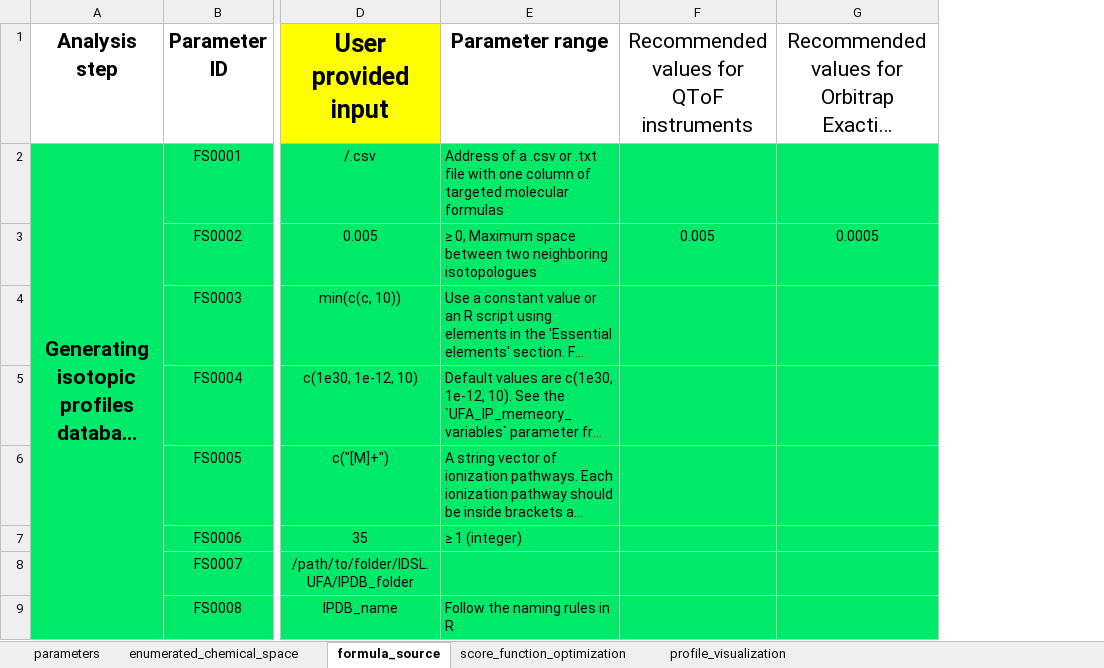
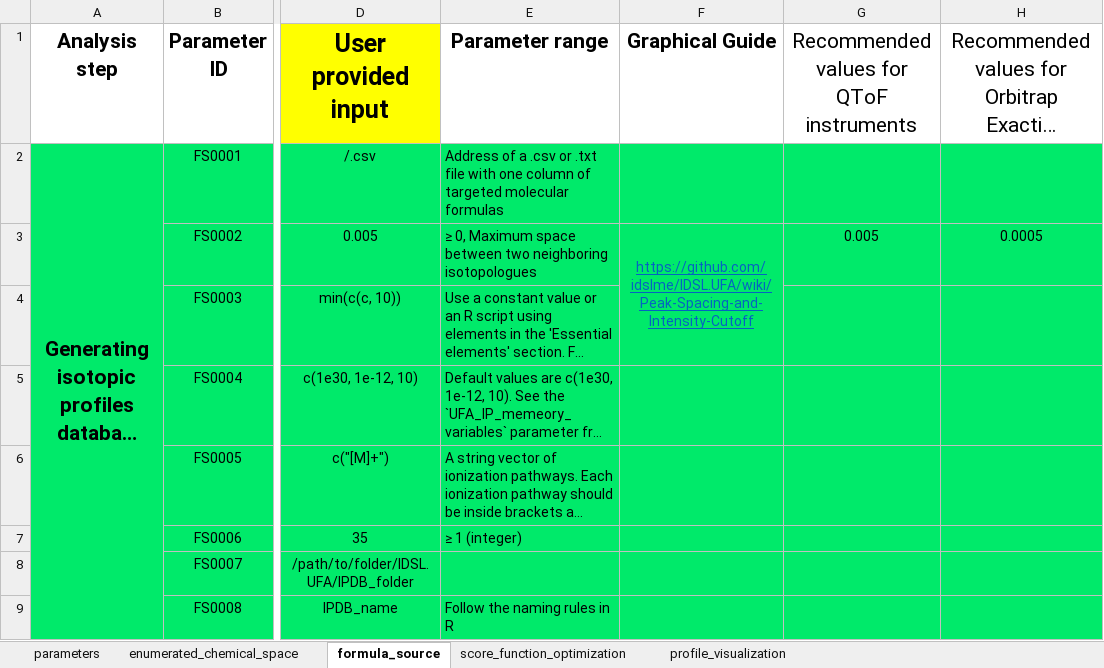
Before and after one commit to idslme/IDSL.UFA, an Excel workbook: UFA_parameters.xlsx, sheet formula_source, drawn as a sheet; only a part is shown, gaps mark what is left out; long unchanged cells end in …; values as stored, in another font and other column widths than the file's, no borders; the diff names each change by its address in the sheet, - before the commit and + after, or states it on an @@ line.

```diff
--- a/UFA_parameters.xlsx (sheet formula_source)
+++ b/UFA_parameters.xlsx (sheet formula_source)
+column F (Graphical Guide), row 3: https://github.com/idslme/IDSL.UFA/wiki/Peak-Spacing-and-Intensity-Cutoff
```
Also changed, not shown: sheet enumerated_chemical_space, sheet score_function_optimization, sheet profile_visualization, 2 other files.
